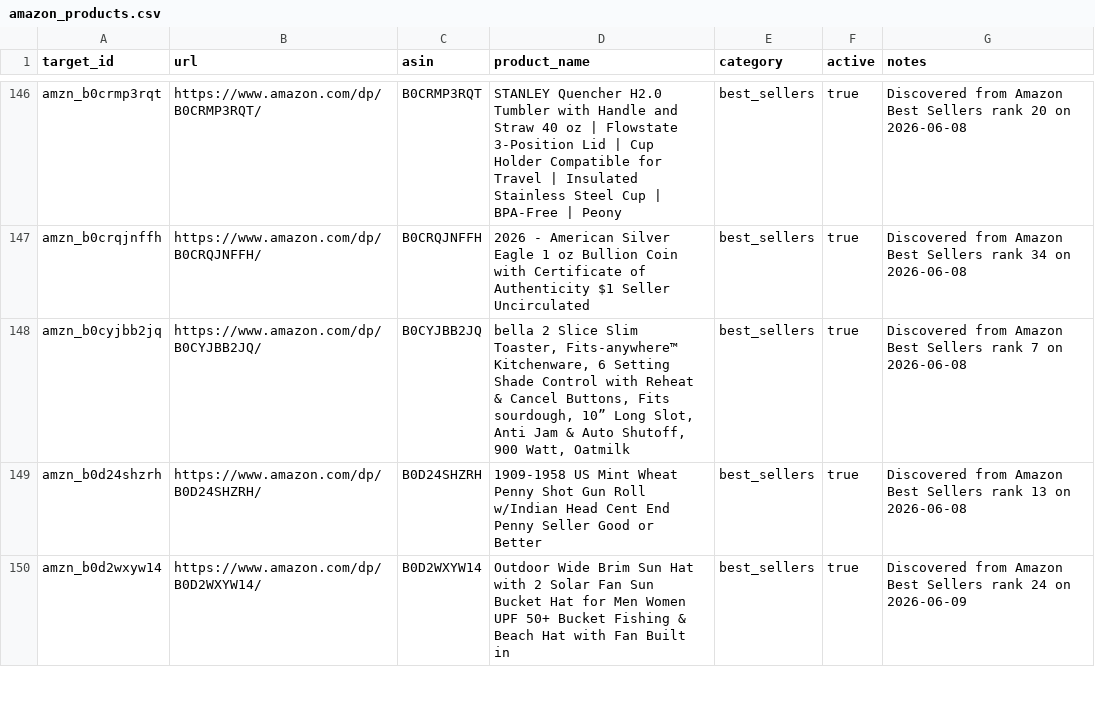
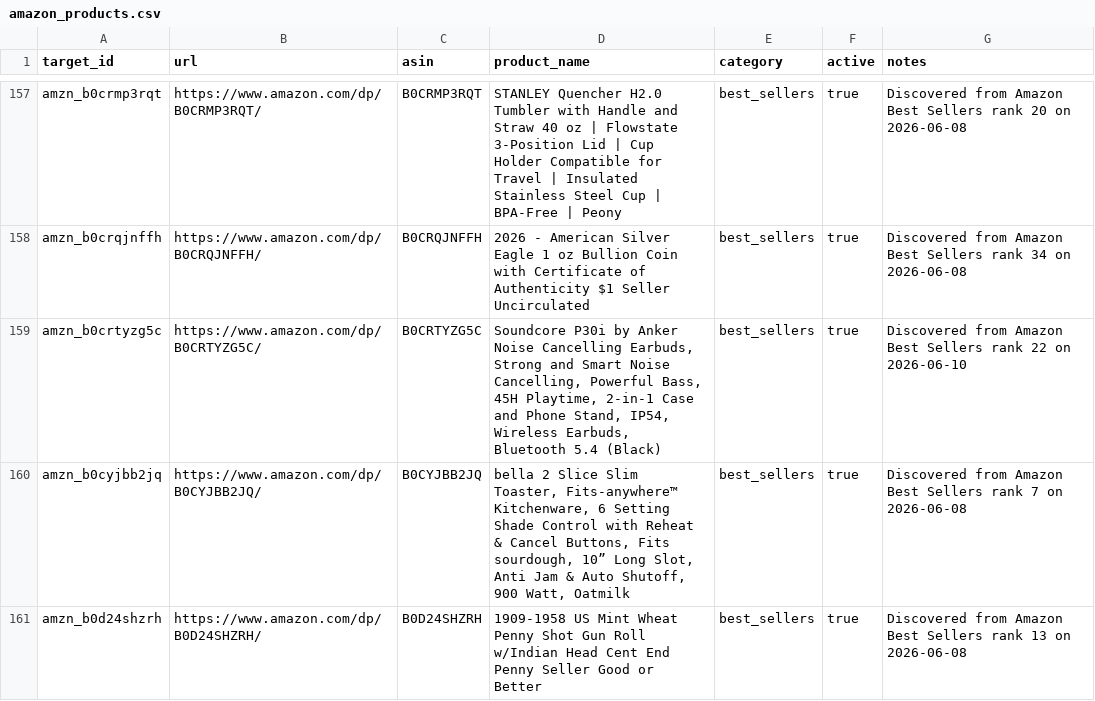
Before and after one commit to XVvvVX-bot/Amazon-Pipeline, a CSV file: data/targets/amazon_products.csv, drawn as a sheet; only a part is shown, gaps mark what is left out; the shorter side is filled out with more unchanged rows; the diff covers the shown part only.

```diff
--- a/data/targets/amazon_products.csv
+++ b/data/targets/amazon_products.csv
@@ -147,2 +158,3 @@ amzn_b0crmp3rqt,https://www.amazon.com/dp/B0CRMP3RQT/,B0CRMP3RQT,STANLEY Quenche
 amzn_b0crqjnffh,https://www.amazon.com/dp/B0CRQJNFFH/,B0CRQJNFFH,2026 - American Silver Eagle 1 oz Bullion Coin with Certificate of Authenticity $1 Seller Uncirculated,best_sellers,true,Discovered from Amazon Best Sellers rank 34 on 2026-06-08
+amzn_b0crtyzg5c,https://www.amazon.com/dp/B0CRTYZG5C/,B0CRTYZG5C,"Soundcore P30i by Anker Noise Cancelling Earbuds, Strong and Smart Noise Cancelling, Powerful Bass, 45H Playtime, 2-in-1 Case and Phone Stand, IP54, Wireless Earbuds, Bluetooth 5.4 (Black)",best_sellers,true,Discovered from Amazon Best Sellers rank 22 on 2026-06-10
 amzn_b0cyjbb2jq,https://www.amazon.com/dp/B0CYJBB2JQ/,B0CYJBB2JQ,"bella 2 Slice Slim Toaster, Fits-anywhere™ Kitchenware, 6 Setting Shade Control with Reheat & Cancel Buttons, Fits sourdough, 10” Long Slot, Anti Jam & Auto Shutoff, 900 Watt, Oatmilk",best_sellers,true,Discovered from Amazon Best Sellers rank 7 on 2026-06-08
```
Also changed, not shown: 15 added rows elsewhere in this file, 1 other file.
